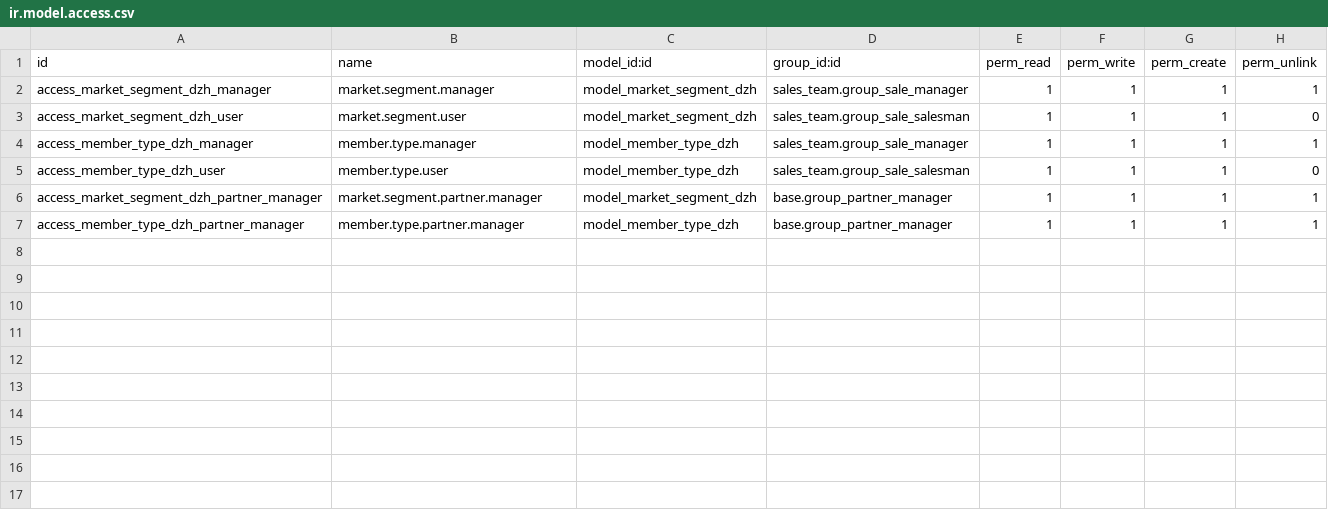
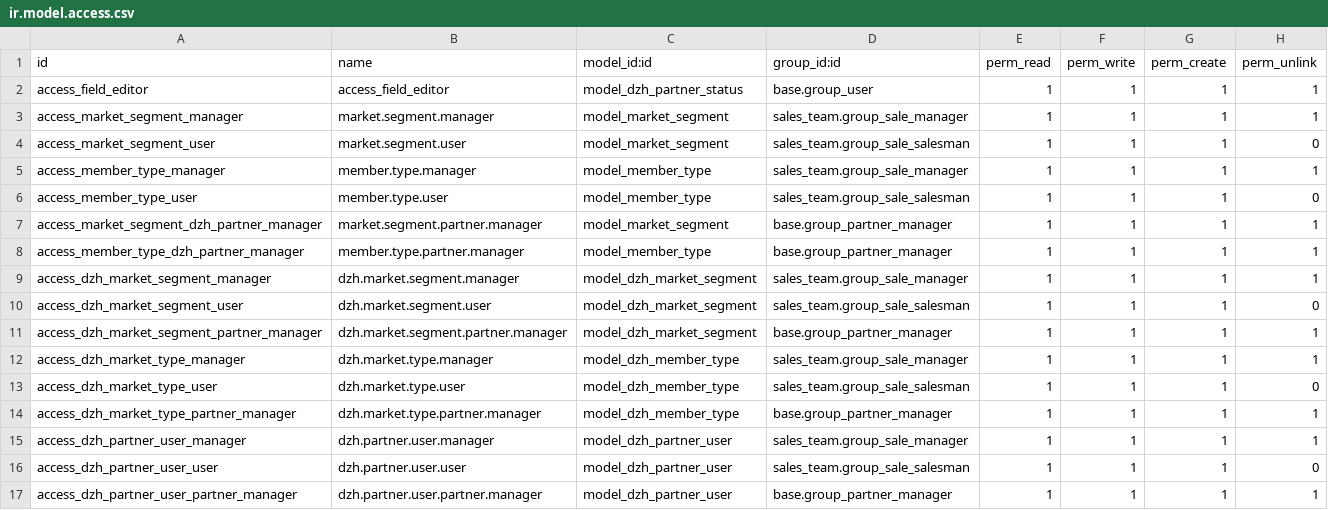
Before and after one commit to MPTechno/DZH, a CSV file: dzh_modifier_fields/security/ir.model.access.csv, drawn as a sheet.

Commit message:
Latest dzh_modifier_fields module

```diff
--- a/dzh_modifier_fields/security/ir.model.access.csv
+++ b/dzh_modifier_fields/security/ir.model.access.csv
@@ -1,7 +1,17 @@
 id,name,model_id:id,group_id:id,perm_read,perm_write,perm_create,perm_unlink
-access_market_segment_dzh_manager,market.segment.manager,model_market_segment_dzh,sales_team.group_sale_manager,1,1,1,1
-access_market_segment_dzh_user,market.segment.user,model_market_segment_dzh,sales_team.group_sale_salesman,1,1,1,0
-access_member_type_dzh_manager,member.type.manager,model_member_type_dzh,sales_team.group_sale_manager,1,1,1,1
-access_member_type_dzh_user,member.type.user,model_member_type_dzh,sales_team.group_sale_salesman,1,1,1,0
-access_market_segment_dzh_partner_manager,market.segment.partner.manager,model_market_segment_dzh,base.group_partner_manager,1,1,1,1
-access_member_type_dzh_partner_manager,member.type.partner.manager,model_member_type_dzh,base.group_partner_manager,1,1,1,1
+access_field_editor,access_field_editor,model_dzh_partner_status,base.group_user,1,1,1,1
+access_market_segment_manager,market.segment.manager,model_market_segment,sales_team.group_sale_manager,1,1,1,1
+access_market_segment_user,market.segment.user,model_market_segment,sales_team.group_sale_salesman,1,1,1,0
+access_member_type_manager,member.type.manager,model_member_type,sales_team.group_sale_manager,1,1,1,1
+access_member_type_user,member.type.user,model_member_type,sales_team.group_sale_salesman,1,1,1,0
+access_market_segment_dzh_partner_manager,market.segment.partner.manager,model_market_segment,base.group_partner_manager,1,1,1,1
+access_member_type_dzh_partner_manager,member.type.partner.manager,model_member_type,base.group_partner_manager,1,1,1,1
+access_dzh_market_segment_manager,dzh.market.segment.manager,model_dzh_market_segment,sales_team.group_sale_manager,1,1,1,1
+access_dzh_market_segment_user,dzh.market.segment.user,model_dzh_market_segment,sales_team.group_sale_salesman,1,1,1,0
+access_dzh_market_segment_partner_manager,dzh.market.segment.partner.manager,model_dzh_market_segment,base.group_partner_manager,1,1,1,1
+access_dzh_market_type_manager,dzh.market.type.manager,model_dzh_member_type,sales_team.group_sale_manager,1,1,1,1
+access_dzh_market_type_user,dzh.market.type.user,model_dzh_member_type,sales_team.group_sale_salesman,1,1,1,0
+access_dzh_market_type_partner_manager,dzh.market.type.partner.manager,model_dzh_member_type,base.group_partner_manager,1,1,1,1
+access_dzh_partner_user_manager,dzh.partner.user.manager,model_dzh_partner_user,sales_team.group_sale_manager,1,1,1,1
+access_dzh_partner_user_user,dzh.partner.user.user,model_dzh_partner_user,sales_team.group_sale_salesman,1,1,1,0
+access_dzh_partner_user_partner_manager,dzh.partner.user.partner.manager,model_dzh_partner_user,base.group_partner_manager,1,1,1,1
```
Also changed, not shown: 16 other files.
